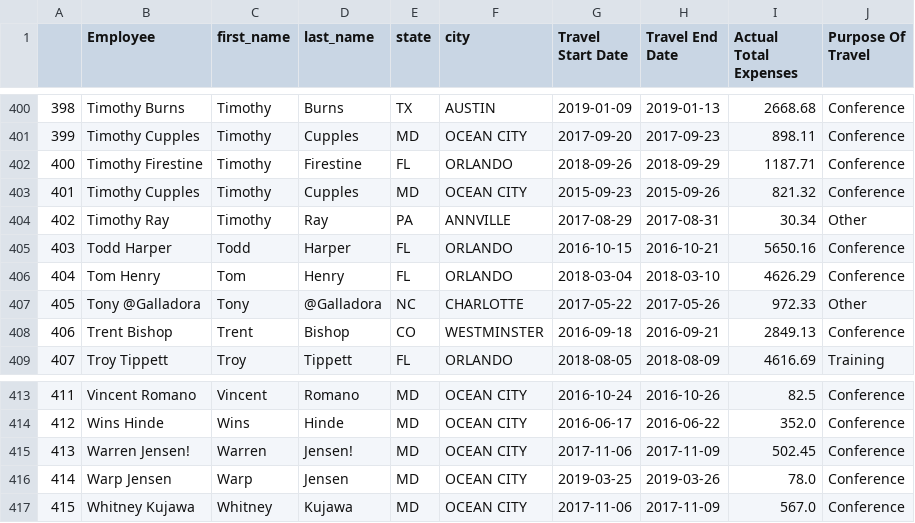
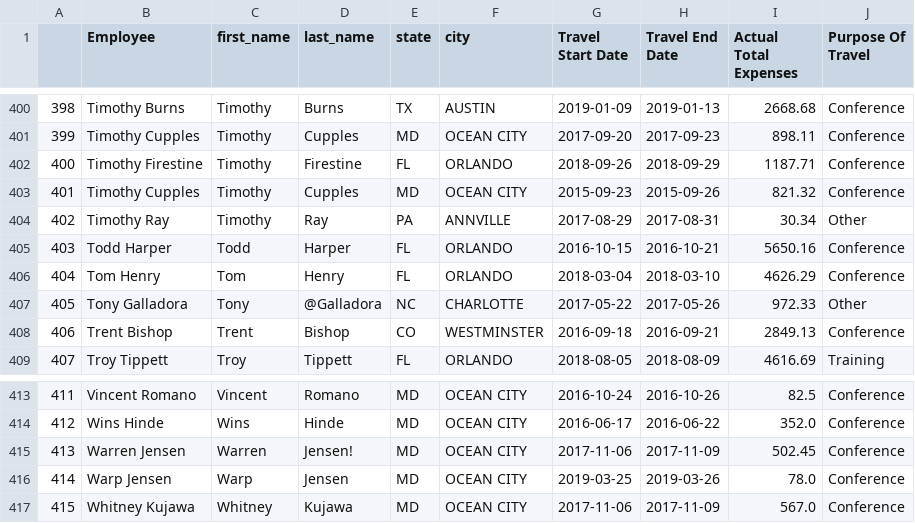
Before and after one commit to OtunbaSoft/data_cleaning_with_pandas, a CSV file: cleaned_travel_dataset.csv, drawn as a sheet; only a part is shown, gaps mark what is left out.

Commit message:
cleaned special characters

```diff
--- a/cleaned_travel_dataset.csv
+++ b/cleaned_travel_dataset.csv
@@ -406,3 +406,3 @@
 404,Tom Henry,Tom,Henry, FL,ORLANDO,2018-03-04,2018-03-10,4626.29,Conference
-405,Tony @Galladora,Tony,@Galladora, NC,CHARLOTTE,2017-05-22,2017-05-26,972.33,Other
+405,Tony Galladora,Tony,@Galladora, NC,CHARLOTTE,2017-05-22,2017-05-26,972.33,Other
 406,Trent Bishop,Trent,Bishop, CO,WESTMINSTER,2016-09-18,2016-09-21,2849.13,Conference
@@ -414,3 +414,3 @@
 412,Wins Hinde,Wins,Hinde, MD,OCEAN CITY,2016-06-17,2016-06-22,352.0,Conference
-413,Warren Jensen!,Warren,Jensen!, MD,OCEAN CITY,2017-11-06,2017-11-09,502.45,Conference
+413,Warren Jensen,Warren,Jensen!, MD,OCEAN CITY,2017-11-06,2017-11-09,502.45,Conference
 414,Warp Jensen,Warp,Jensen, MD,OCEAN CITY,2019-03-25,2019-03-26,78.0,Conference
```
Also changed, not shown: 2 other files.
